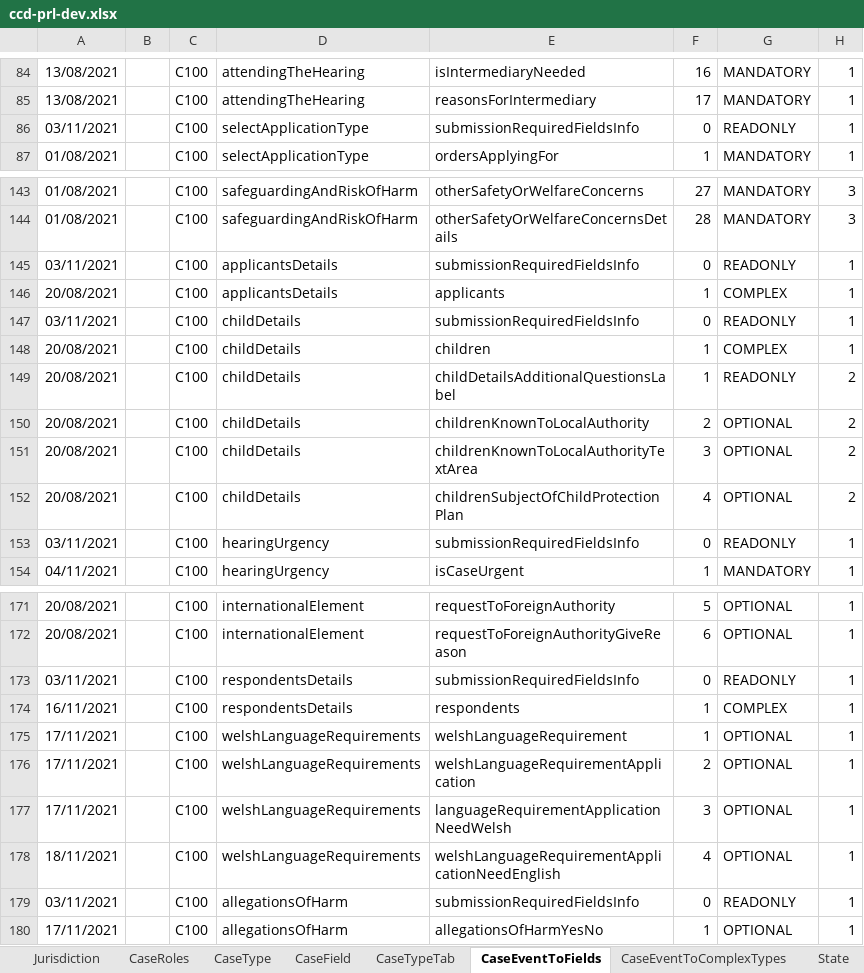
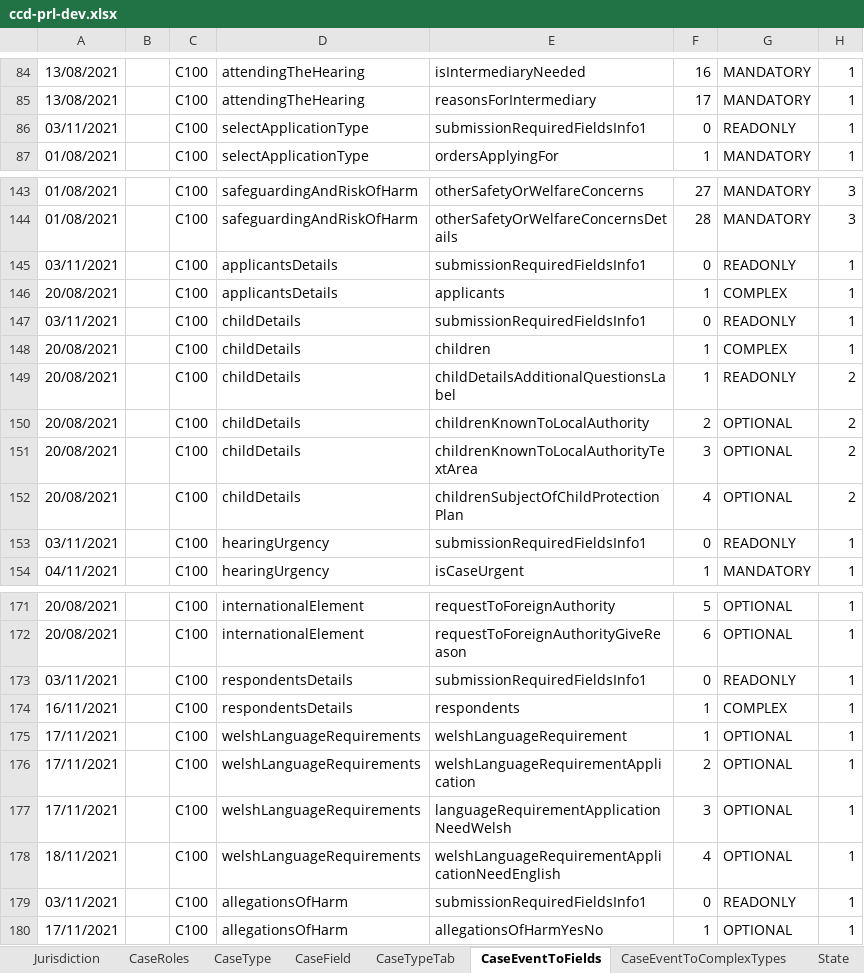
Before and after one commit to hmcts/prl-ccd-definitions, an Excel workbook: build/ccd-development-config/ccd-prl-dev.xlsx, sheet CaseEventToFields, drawn as a sheet; only a part is shown, gaps mark what is left out; values as stored, in another font and other column widths than the file's, no borders; the diff names each change by its address in the sheet, - before the commit and + after, or states it on an @@ line.

```diff
--- a/build/ccd-development-config/ccd-prl-dev.xlsx (sheet CaseEventToFields)
+++ b/build/ccd-development-config/ccd-prl-dev.xlsx (sheet CaseEventToFields)
-E86: submissionRequiredFieldsInfo
+E86: submissionRequiredFieldsInfo1
-E145: submissionRequiredFieldsInfo
+E145: submissionRequiredFieldsInfo1
-E147: submissionRequiredFieldsInfo
+E147: submissionRequiredFieldsInfo1
-E153: submissionRequiredFieldsInfo
+E153: submissionRequiredFieldsInfo1
-E173: submissionRequiredFieldsInfo
+E173: submissionRequiredFieldsInfo1
-E179: submissionRequiredFieldsInfo
+E179: submissionRequiredFieldsInfo1
```
Also changed, not shown: 1 other file.
